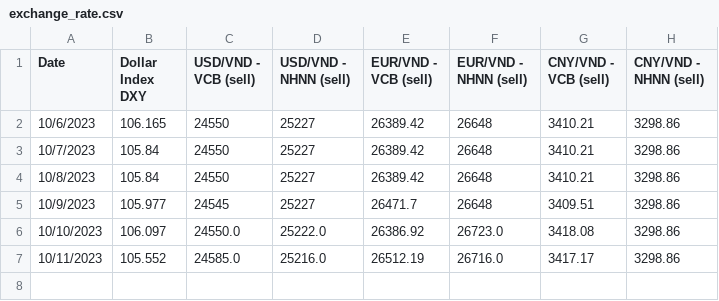
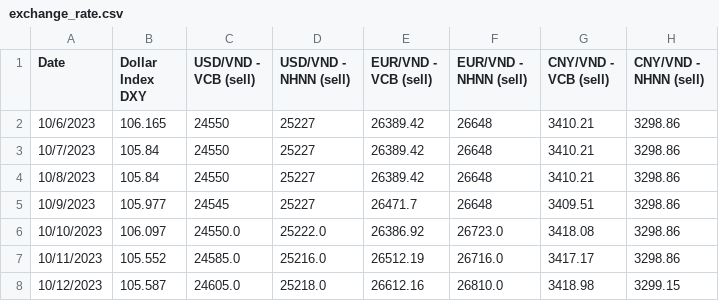
Before and after one commit to 2uanDM/Learn-Scrapy, a CSV file: results/exchange_rate.csv, drawn as a sheet; the diff names each change by its address in the sheet, - before the commit and + after, or states it on an @@ line.

```diff
--- a/results/exchange_rate.csv
+++ b/results/exchange_rate.csv
+row 8: 10/12/2023 | 105.587 | 24605.0 | 25218.0 | 26612.16 | 26810.0 | 3418.98 | 3299.15
```
Also changed, not shown: results/lai_suat_lien_ngan_hang.csv, 6 other files.
